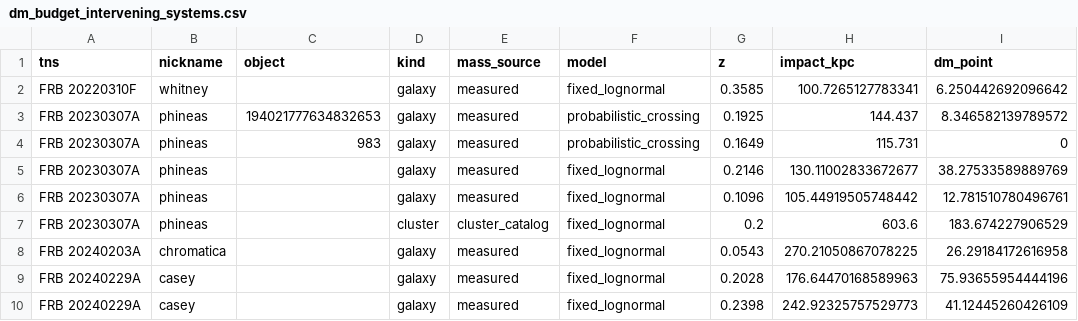
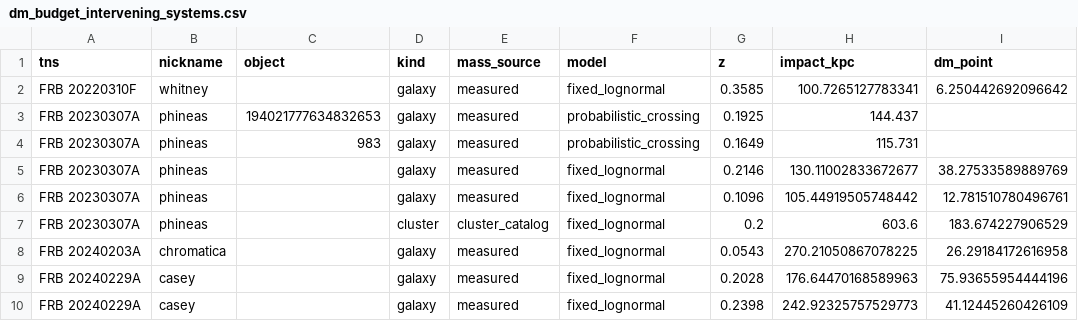
Before and after one commit to jakobtfaber/Faber2026-analysis, a CSV file: scripts/dm_budget_intervening_systems.csv, drawn as a sheet.

Commit message:
Fail-close Phineas provenance and record scintillation blockers (#28)
* test: fail Phineas validation on source drift

* fix: bind Phineas probabilistic provenance

* docs: record scintillation blocker audit

```diff
--- a/scripts/dm_budget_intervening_systems.csv
+++ b/scripts/dm_budget_intervening_systems.csv
@@ -2,4 +2,4 @@ tns,nickname,object,kind,mass_source,model,z,impact_kpc,dm_point
 FRB 20220310F,whitney,,galaxy,measured,fixed_lognormal,0.3585,100.7265127783341,6.250442692096642
-FRB 20230307A,phineas,194021777634832653,galaxy,measured,probabilistic_crossing,0.1925,144.437,8.346582139789572
-FRB 20230307A,phineas,983,galaxy,measured,probabilistic_crossing,0.1649,115.731,0
+FRB 20230307A,phineas,194021777634832653,galaxy,measured,probabilistic_crossing,0.1925,144.437,
+FRB 20230307A,phineas,983,galaxy,measured,probabilistic_crossing,0.1649,115.731,
 FRB 20230307A,phineas,,galaxy,measured,fixed_lognormal,0.2146,130.11002833672677,38.27533589889769
```
Also changed, not shown: 7 other files.
